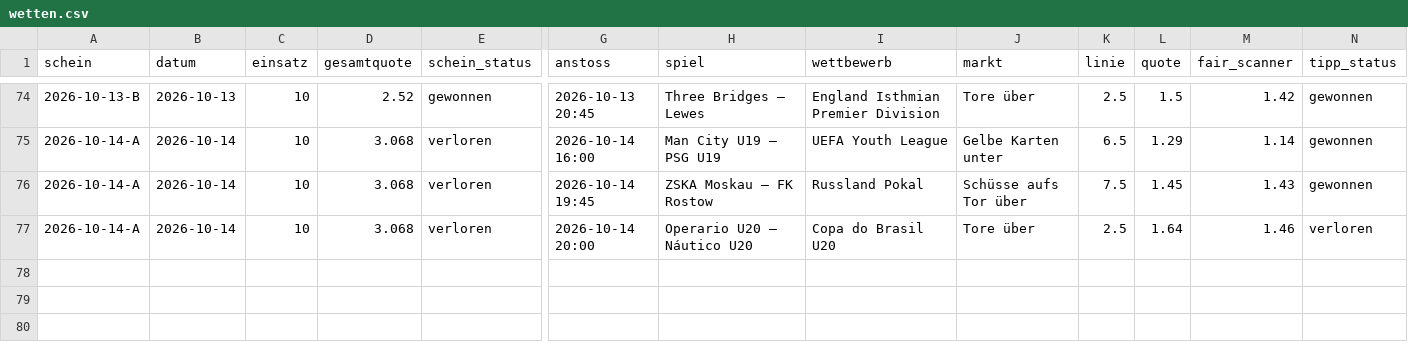
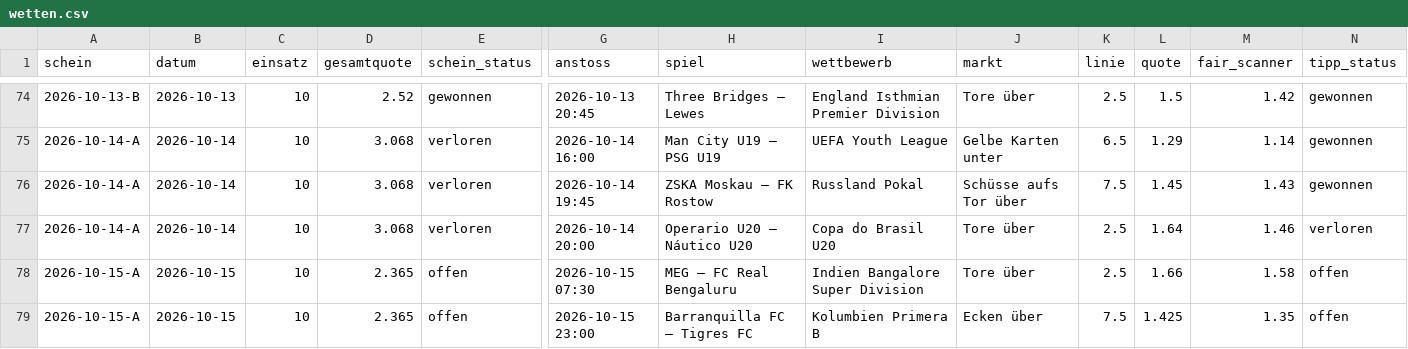
Before and after one commit to peatxxxx-star/trend-scanner, a CSV file: wetten.csv, drawn as a sheet; only a part is shown, gaps mark what is left out; rows hold the shown columns only; the diff names each change by its address in the sheet, - before the commit and + after, or states it on an @@ line.

```diff
--- a/wetten.csv
+++ b/wetten.csv
+row 78: 2026-10-15-A | 2026-10-15 | 10 | 2.365 | offen | 2026-10-15 07:30 | MEG – FC Real Bengaluru | Indien Bangalore Super Division | Tore über | 2.5 | 1.66 | 1.58 | offen
+row 79: 2026-10-15-A | 2026-10-15 | 10 | 2.365 | offen | 2026-10-15 23:00 | Barranquilla FC – Tigres FC | Kolumbien Primera B | Ecken über | 7.5 | 1.425 | 1.35 | offen
```
